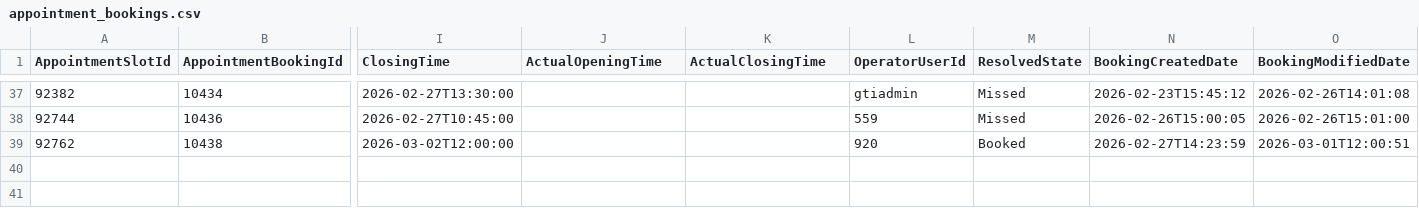
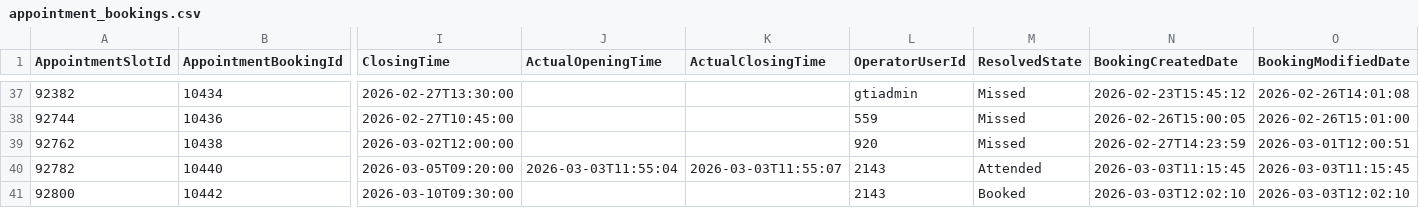
Before and after one commit to falaknaazkhan14/Trial, a CSV file: data/appointment_bookings.csv, drawn as a sheet; only a part is shown, gaps mark what is left out; rows hold the shown columns only; the diff names each change by its address in the sheet, - before the commit and + after, or states it on an @@ line.

```diff
--- a/data/appointment_bookings.csv
+++ b/data/appointment_bookings.csv
-M39 (ResolvedState): Booked
+M39 (ResolvedState): Missed
+row 40: 92782 | 10440 | 2026-03-05T09:20:00 | 2026-03-03T11:55:04 | 2026-03-03T11:55:07 | 2143 | Attended | 2026-03-03T11:15:45 | 2026-03-03T11:15:45
+row 41: 92800 | 10442 | 2026-03-10T09:30:00 |  |  | 2143 | Booked | 2026-03-03T12:02:10 | 2026-03-03T12:02:10
```
Also changed, not shown: data/appointment_slots.csv, data/students.csv, 4 other files.
